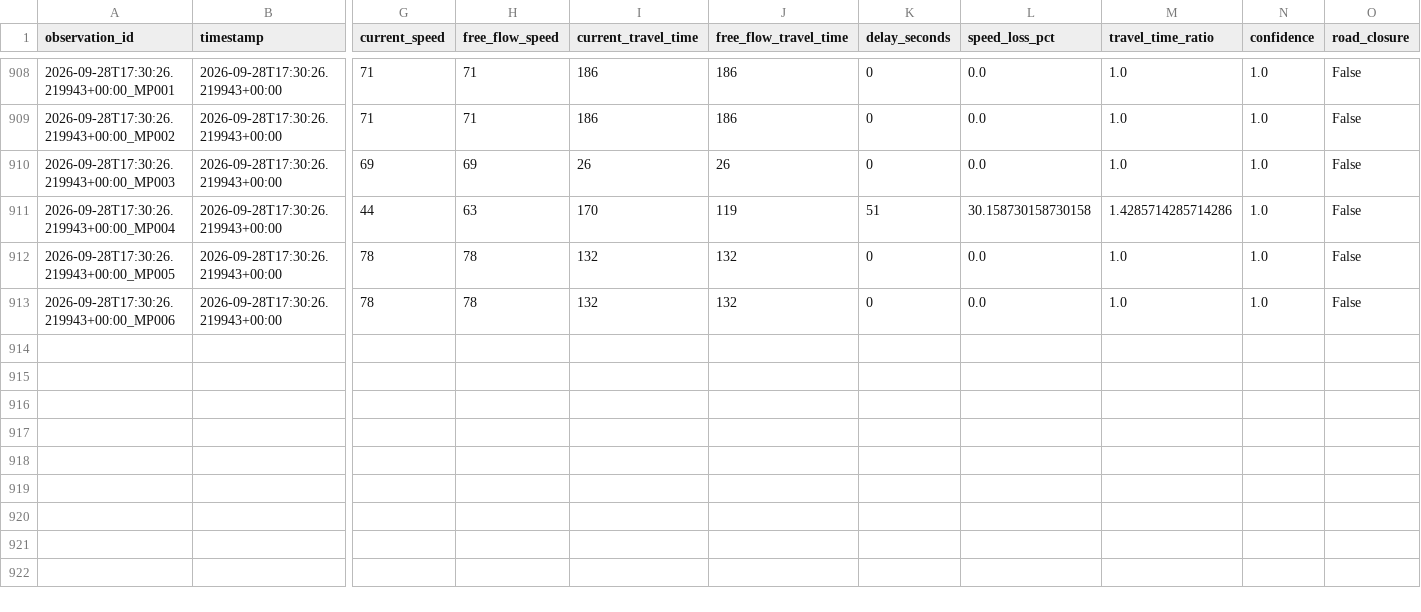
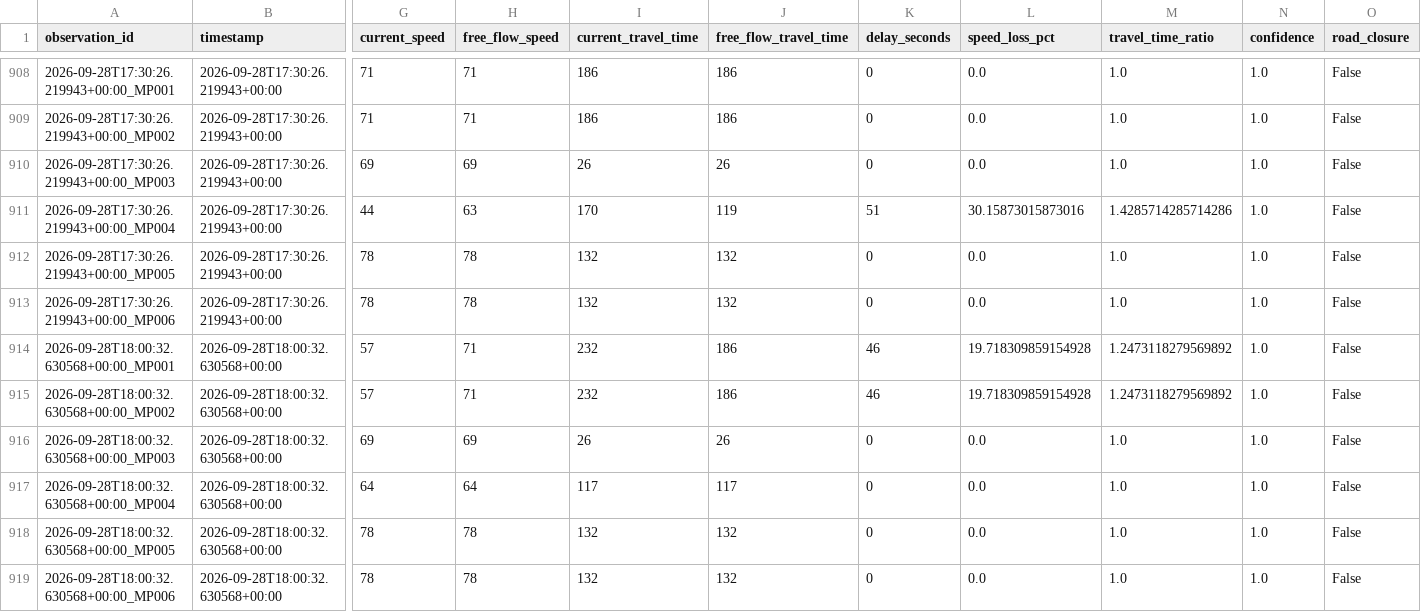
Before and after one commit to Git-Dante-22/Pachuca-Mobility, a CSV file: data/silver/traffic/2026-09.csv, drawn as a sheet; only a part is shown, gaps mark what is left out; rows hold the shown columns only; the diff names each change by its address in the sheet, - before the commit and + after, or states it on an @@ line.

```diff
--- a/data/silver/traffic/2026-09.csv
+++ b/data/silver/traffic/2026-09.csv
-L911 (speed_loss_pct): 30.158730158730158
+L911 (speed_loss_pct): 30.15873015873016
+row 914: 2026-09-28T18:00:32.630568+00:00_MP001 | 2026-09-28T18:00:32.630568+00:00 | 57 | 71 | 232 | 186 | 46 | 19.718309859154928 | 1.2473118279569892 | 1.0 | False
+row 915: 2026-09-28T18:00:32.630568+00:00_MP002 | 2026-09-28T18:00:32.630568+00:00 | 57 | 71 | 232 | 186 | 46 | 19.718309859154928 | 1.2473118279569892 | 1.0 | False
+row 916: 2026-09-28T18:00:32.630568+00:00_MP003 | 2026-09-28T18:00:32.630568+00:00 | 69 | 69 | 26 | 26 | 0 | 0.0 | 1.0 | 1.0 | False
+row 917: 2026-09-28T18:00:32.630568+00:00_MP004 | 2026-09-28T18:00:32.630568+00:00 | 64 | 64 | 117 | 117 | 0 | 0.0 | 1.0 | 1.0 | False
+row 918: 2026-09-28T18:00:32.630568+00:00_MP005 | 2026-09-28T18:00:32.630568+00:00 | 78 | 78 | 132 | 132 | 0 | 0.0 | 1.0 | 1.0 | False
+row 919: 2026-09-28T18:00:32.630568+00:00_MP006 | 2026-09-28T18:00:32.630568+00:00 | 78 | 78 | 132 | 132 | 0 | 0.0 | 1.0 | 1.0 | False
```
